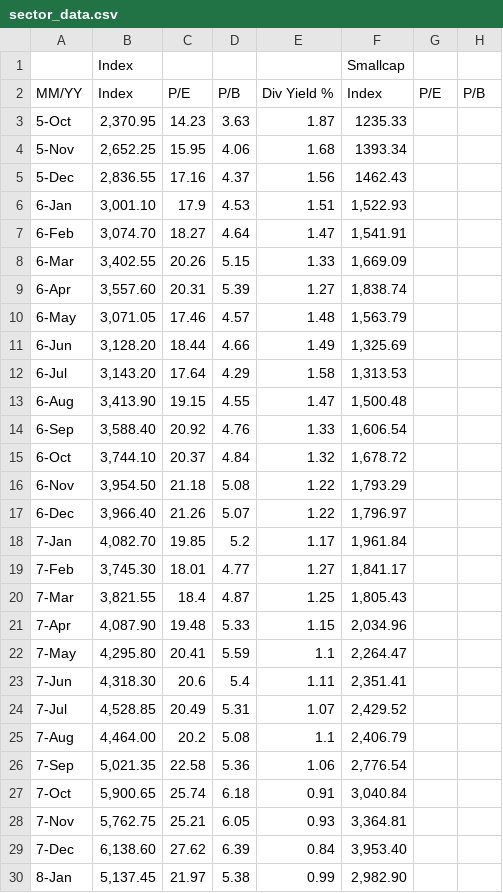
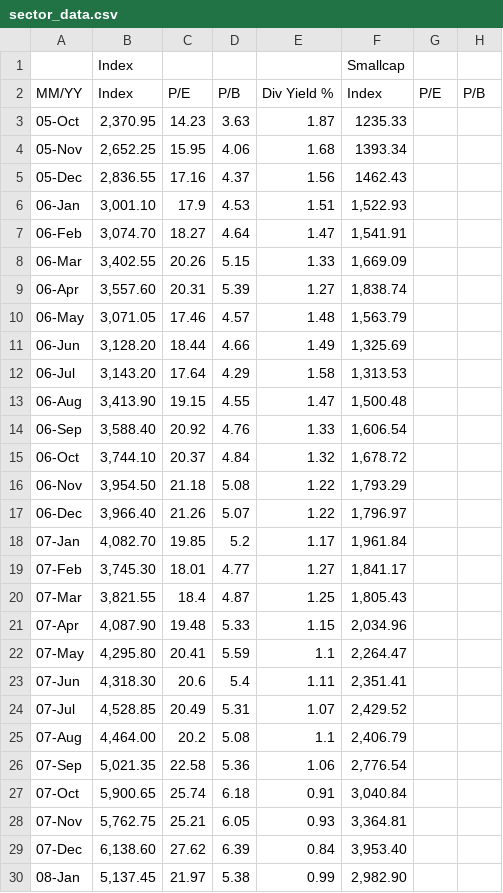
Before and after one commit to HarshitSaraan/intrinsic-value-dashboard, a CSV file: sector_data.csv, drawn as a sheet; only a part is shown; the diff covers the shown part only; the diff names each change by its address in the sheet, - before the commit and + after, or states it on an @@ line.

Commit message:
sector_data csv change

```diff
--- a/sector_data.csv
+++ b/sector_data.csv
-A3: 5-Oct
+A3: 05-Oct
-A4: 5-Nov
+A4: 05-Nov
-A5: 5-Dec
+A5: 05-Dec
-A6: 6-Jan
+A6: 06-Jan
-A7: 6-Feb
+A7: 06-Feb
-A8: 6-Mar
+A8: 06-Mar
-A9: 6-Apr
+A9: 06-Apr
-A10: 6-May
+A10: 06-May
-A11: 6-Jun
+A11: 06-Jun
-A12: 6-Jul
+A12: 06-Jul
-A13: 6-Aug
+A13: 06-Aug
-A14: 6-Sep
+A14: 06-Sep
-A15: 6-Oct
+A15: 06-Oct
-A16: 6-Nov
+A16: 06-Nov
-A17: 6-Dec
+A17: 06-Dec
-A18: 7-Jan
+A18: 07-Jan
-A19: 7-Feb
+A19: 07-Feb
-A20: 7-Mar
+A20: 07-Mar
-A21: 7-Apr
+A21: 07-Apr
-A22: 7-May
+A22: 07-May
-A23: 7-Jun
+A23: 07-Jun
-A24: 7-Jul
+A24: 07-Jul
-A25: 7-Aug
+A25: 07-Aug
-A26: 7-Sep
+A26: 07-Sep
-A27: 7-Oct
+A27: 07-Oct
-A28: 7-Nov
+A28: 07-Nov
-A29: 7-Dec
+A29: 07-Dec
-A30: 8-Jan
+A30: 08-Jan
```
Also changed, not shown: 24 edited cells elsewhere in this file.
